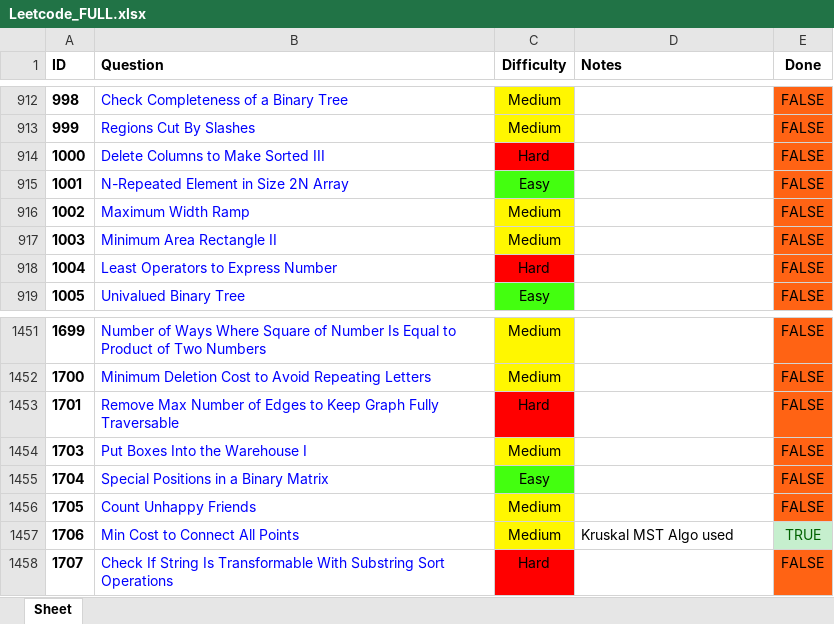
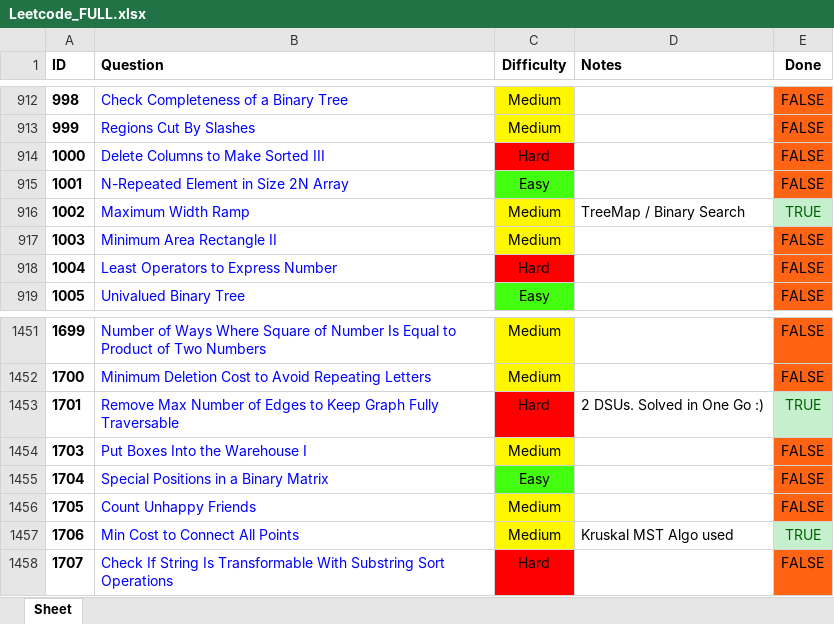
Before and after one commit to RohanTrix/Competitive-Practice, an Excel workbook: DOCS/Leetcode_FULL.xlsx, sheet Sheet, drawn as a sheet; only a part is shown, gaps mark what is left out; values as stored, in another font and other column widths than the file's, no borders; the diff names each change by its address in the sheet, - before the commit and + after, or states it on an @@ line.

```diff
--- a/DOCS/Leetcode_FULL.xlsx (sheet Sheet)
+++ b/DOCS/Leetcode_FULL.xlsx (sheet Sheet)
-D916 (Notes): (empty)
+D916 (Notes): TreeMap / Binary Search
-E916 (Done): FALSE
+E916 (Done): TRUE
@@ E916 fill: #FF6314 → #C6EFCE, text colour: black → #006100 @@
-D1453 (Notes): (empty)
+D1453 (Notes): 2 DSUs. Solved in One Go :)
-E1453 (Done): FALSE
+E1453 (Done): TRUE
@@ E1453 fill: #FF6314 → #C6EFCE, text colour: black → #006100 @@
```
Also changed, not shown: 3 other files.
